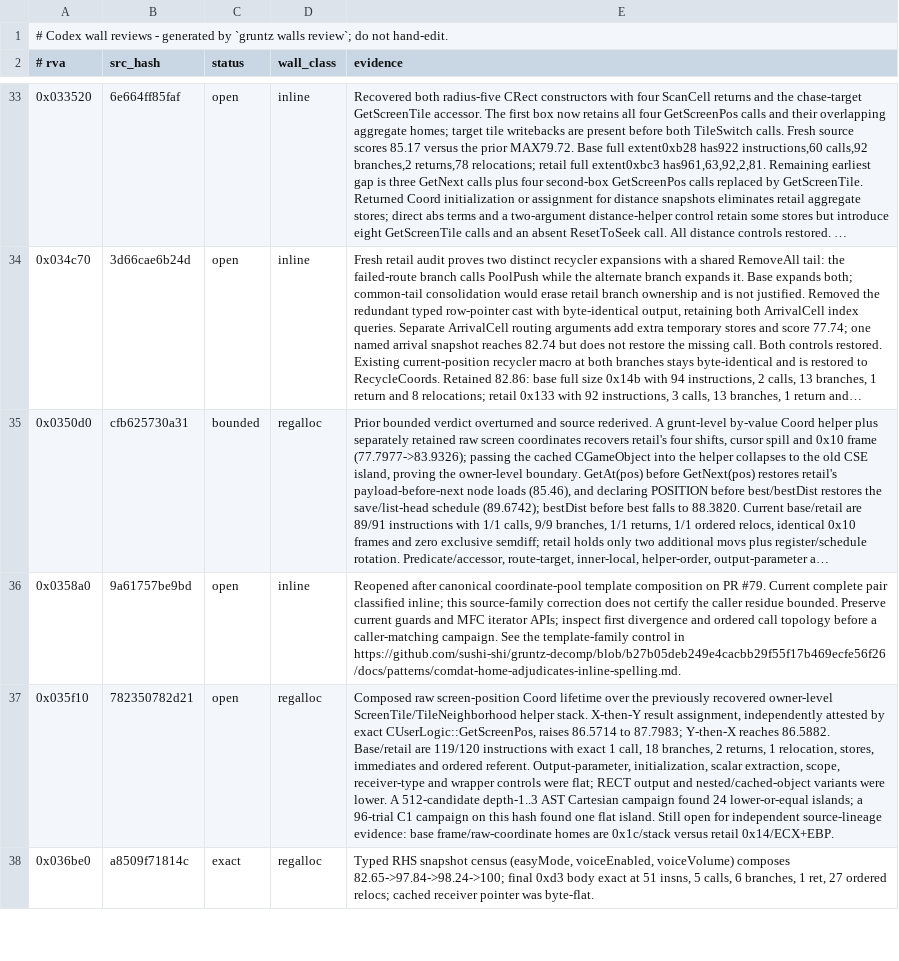
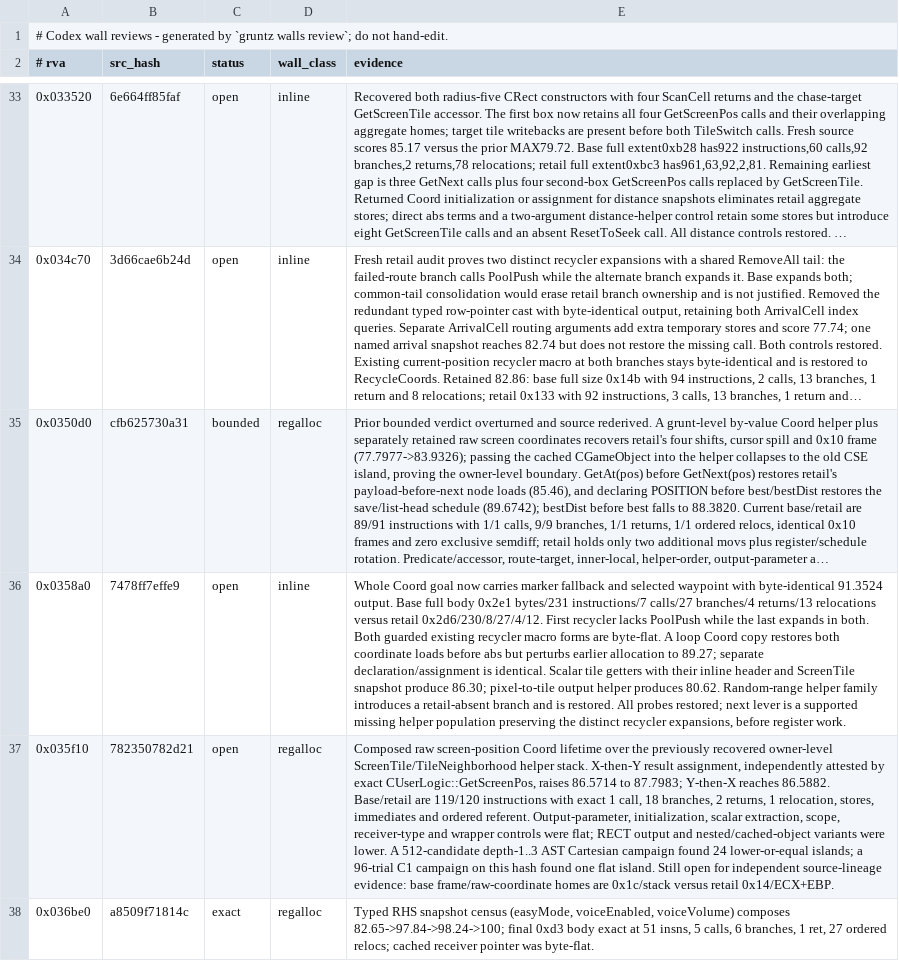
Before and after one commit to sushi-shi/gruntz-decomp, a TSV file: config/codex_wall_reviews.tsv, drawn as a sheet; only a part is shown, gaps mark what is left out; long unchanged cells end in …; the diff names each change by its address in the sheet, - before the commit and + after, or states it on an @@ line.

Commit message:
match: recover Battlez waypoint goal aggregate

```diff
--- a/config/codex_wall_reviews.tsv
+++ b/config/codex_wall_reviews.tsv
-B36 (src_hash): 9a61757be9bd
+B36 (src_hash): 7478ff7effe9
-E36 (evidence): Reopened after canonical coordinate-pool template composition on PR #79. Current complete pair classified inline; this source-family correction does not certify the caller residue bounded. Preserve current guards and MFC iterator APIs; inspect first divergence and ordered call topology before a caller-matching campaign. See the template-family control in https://github.com/sushi-shi/gruntz-decomp/blob/b27b05deb249e4cacbb29f55f17b469ecfe56f26/docs/patterns/comdat-home-adjudicates-inline-spelling.md.
+E36 (evidence): Whole Coord goal now carries marker fallback and selected waypoint with byte-identical 91.3524 output. Base full body 0x2e1 bytes/231 instructions/7 calls/27 branches/4 returns/13 relocations versus retail 0x2d6/230/8/27/4/12. First recycler lacks PoolPush while the last expands in both. Both guarded existing recycler macro forms are byte-flat. A loop Coord copy restores both coordinate loads before abs but perturbs earlier allocation to 89.27; separate declaration/assignment is identical. Scalar tile getters with their inline header and ScreenTile snapshot produce 86.30; pixel-to-tile output helper produces 80.62. Random-range helper family introduces a retail-absent branch and is restored. All probes restored; next lever is a supported missing helper population preserving the distinct recycler expansions, before register work.
```
Also changed, not shown: 1 other file.
